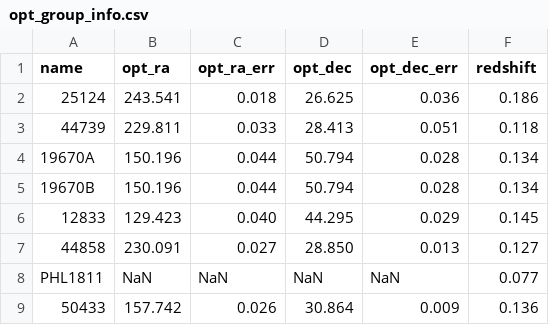
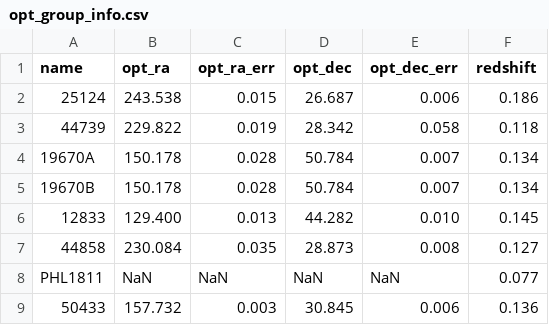
Before and after one commit to DavidT3/OVI_groups, a CSV file: sample_files/opt_group_info.csv, drawn as a sheet.

```diff
--- a/sample_files/opt_group_info.csv
+++ b/sample_files/opt_group_info.csv
@@ -1,9 +1,9 @@
 name,opt_ra,opt_ra_err,opt_dec,opt_dec_err,redshift
-25124,243.541,0.018,26.625,0.036,0.186
-44739,229.811,0.033,28.413,0.051,0.118
-19670A,150.196,0.044,50.794,0.028,0.134
-19670B,150.196,0.044,50.794,0.028,0.134
-12833,129.423,0.040,44.295,0.029,0.145
-44858,230.091,0.027,28.850,0.013,0.127
+25124,243.538,0.015,26.687,0.006,0.186
+44739,229.822,0.019,28.342,0.058,0.118
+19670A,150.178,0.028,50.784,0.007,0.134
+19670B,150.178,0.028,50.784,0.007,0.134
+12833,129.400,0.013,44.282,0.010,0.145
+44858,230.084,0.035,28.873,0.008,0.127
 PHL1811,NaN,NaN,NaN,NaN,0.077
-50433,157.742,0.026,30.864,0.009,0.136
+50433,157.732,0.003,30.845,0.006,0.136
```
Also changed, not shown: 16 other files.
